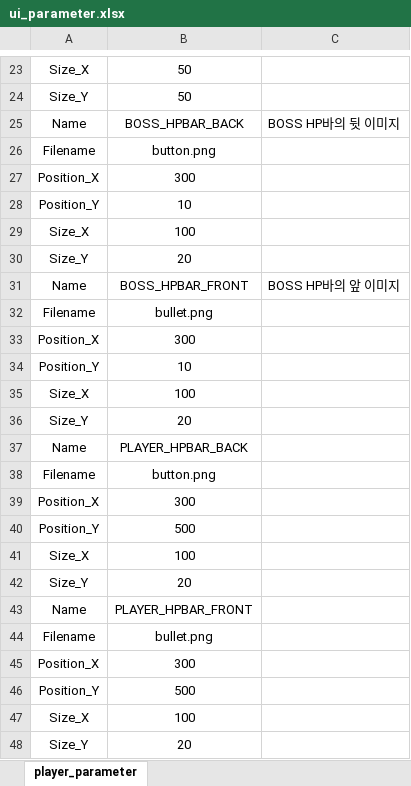
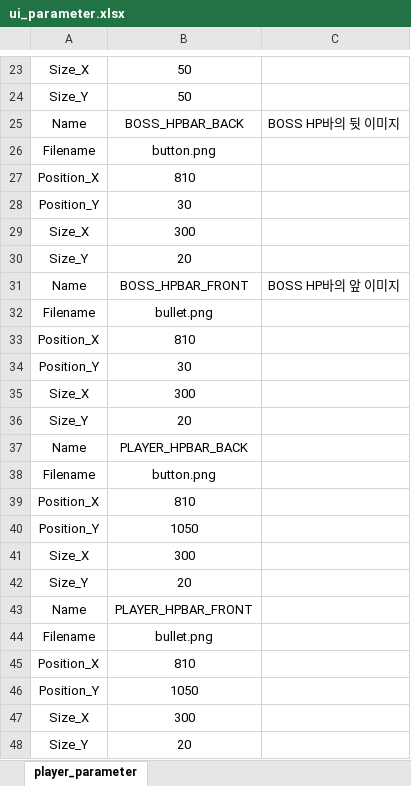
Before and after one commit to cjsjyh/krafton-internship-client, an Excel workbook: Engine/data/ui_parameter.xlsx, sheet player_parameter, drawn as a sheet; only a part is shown, gaps mark what is left out; values as stored, in another font and other column widths than the file's, no borders; the diff names each change by its address in the sheet, - before the commit and + after, or states it on an @@ line.

Commit message:
player doesn't go out of the map

```diff
--- a/Engine/data/ui_parameter.xlsx (sheet player_parameter)
+++ b/Engine/data/ui_parameter.xlsx (sheet player_parameter)
-B27: 300
+B27: 810
-B28: 10
+B28: 30
-B29: 100
+B29: 300
-B33: 300
+B33: 810
-B34: 10
+B34: 30
-B35: 100
+B35: 300
-B39: 300
+B39: 810
-B40: 500
+B40: 1050
-B41: 100
+B41: 300
-B45: 300
+B45: 810
-B46: 500
+B46: 1050
-B47: 100
+B47: 300
```
Also changed, not shown: 7 other files.
